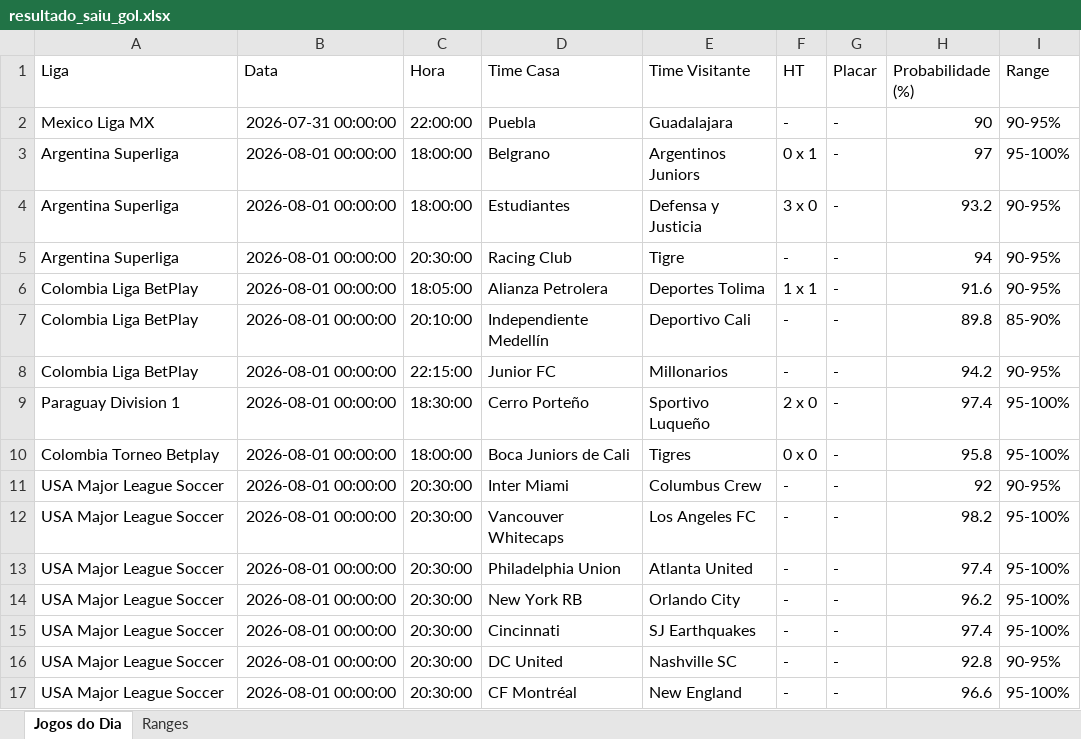
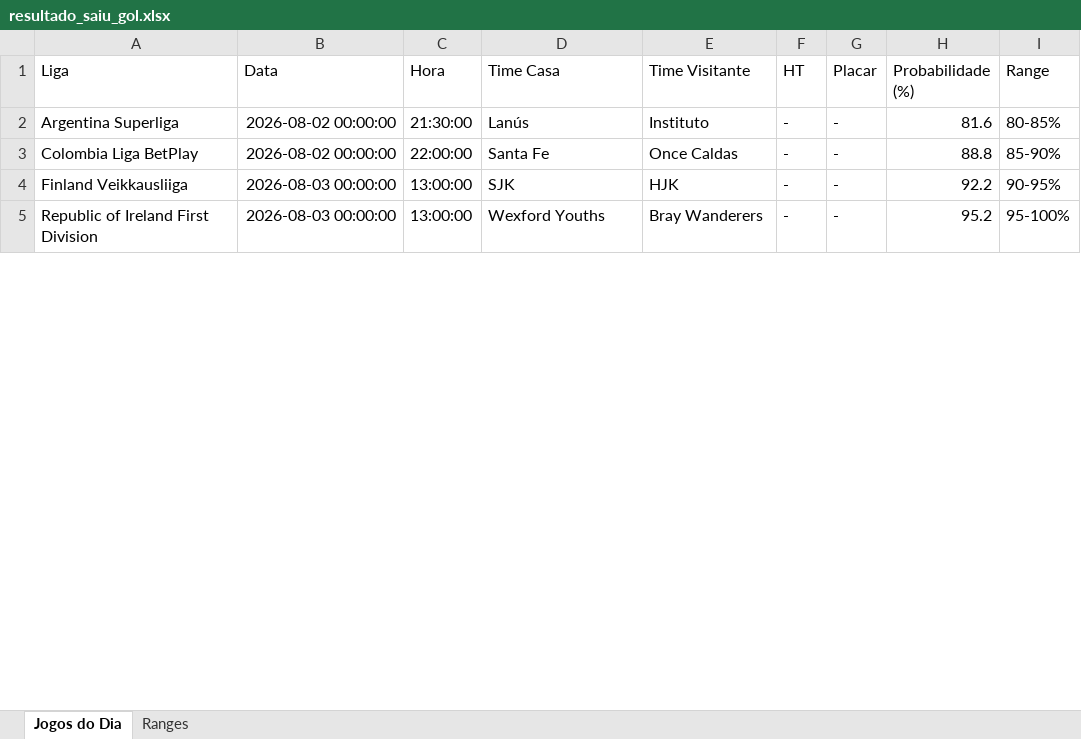
Before and after one commit to tiagolaitharth/ia-campeonatos-2026, an Excel workbook: resultado_saiu_gol.xlsx, sheet Jogos do Dia, drawn as a sheet; only a part is shown; values as stored, in another font and other column widths than the file's, no borders; removed rows and columns are numbered as before the commit, all else as after; the diff covers the shown part only; the diff names each change by its address in the sheet, - before the commit and + after, or states it on an @@ line.

```diff
--- a/resultado_saiu_gol.xlsx (sheet Jogos do Dia)
+++ b/resultado_saiu_gol.xlsx (sheet Jogos do Dia)
-row 2: Mexico Liga MX | 2026-07-31 00:00:00 | 22:00:00 | Puebla | Guadalajara | - | - | 90 | 90-95%
-row 3: Argentina Superliga | 2026-08-01 00:00:00 | 18:00:00 | Belgrano | Argentinos Juniors | 0 x 1 | - | 97 | 95-100%
-row 4: Argentina Superliga | 2026-08-01 00:00:00 | 18:00:00 | Estudiantes | Defensa y Justicia | 3 x 0 | - | 93.2 | 90-95%
-B2 (Data): 2026-08-01 00:00:00
+B2 (Data): 2026-08-02 00:00:00
-C2 (Hora): 20:30:00
+C2 (Hora): 21:30:00
-D2 (Time Casa): Racing Club
+D2 (Time Casa): Lanús
-E2 (Time Visitante): Tigre
+E2 (Time Visitante): Instituto
-H2 (Probabilidade (%)): 94
+H2 (Probabilidade (%)): 81.6
-I2 (Range): 90-95%
+I2 (Range): 80-85%
-row 6: Colombia Liga BetPlay | 2026-08-01 00:00:00 | 18:05:00 | Alianza Petrolera | Deportes Tolima | 1 x 1 | - | 91.6 | 90-95%
-B3 (Data): 2026-08-01 00:00:00
+B3 (Data): 2026-08-02 00:00:00
-C3 (Hora): 20:10:00
+C3 (Hora): 22:00:00
-D3 (Time Casa): Independiente Medellín
+D3 (Time Casa): Santa Fe
-E3 (Time Visitante): Deportivo Cali
+E3 (Time Visitante): Once Caldas
-H3 (Probabilidade (%)): 89.8
+H3 (Probabilidade (%)): 88.8
-row 8: Colombia Liga BetPlay | 2026-08-01 00:00:00 | 22:15:00 | Junior FC | Millonarios | - | - | 94.2 | 90-95%
-row 9: Paraguay Division 1 | 2026-08-01 00:00:00 | 18:30:00 | Cerro Porteño | Sportivo Luqueño | 2 x 0 | - | 97.4 | 95-100%
-row 10: Colombia Torneo Betplay | 2026-08-01 00:00:00 | 18:00:00 | Boca Juniors de Cali | Tigres | 0 x 0 | - | 95.8 | 95-100%
-row 11: USA Major League Soccer | 2026-08-01 00:00:00 | 20:30:00 | Inter Miami | Columbus Crew | - | - | 92 | 90-95%
+row 4: Finland Veikkausliiga | 2026-08-03 00:00:00 | 13:00:00 | SJK | HJK | - | - | 92.2 | 90-95%
-A5 (Liga): USA Major League Soccer
+A5 (Liga): Republic of Ireland First Division
-B5 (Data): 2026-08-01 00:00:00
+B5 (Data): 2026-08-03 00:00:00
-C5 (Hora): 20:30:00
+C5 (Hora): 13:00:00
-D5 (Time Casa): Vancouver Whitecaps
+D5 (Time Casa): Wexford Youths
-E5 (Time Visitante): Los Angeles FC
+E5 (Time Visitante): Bray Wanderers
-H5 (Probabilidade (%)): 98.2
+H5 (Probabilidade (%)): 95.2
-row 13: USA Major League Soccer | 2026-08-01 00:00:00 | 20:30:00 | Philadelphia Union | Atlanta United | - | - | 97.4 | 95-100%
-row 14: USA Major League Soccer | 2026-08-01 00:00:00 | 20:30:00 | New York RB | Orlando City | - | - | 96.2 | 95-100%
-row 15: USA Major League Soccer | 2026-08-01 00:00:00 | 20:30:00 | Cincinnati | SJ Earthquakes | - | - | 97.4 | 95-100%
-row 16: USA Major League Soccer | 2026-08-01 00:00:00 | 20:30:00 | DC United | Nashville SC | - | - | 92.8 | 90-95%
-row 17: USA Major League Soccer | 2026-08-01 00:00:00 | 20:30:00 | CF Montréal | New England | - | - | 96.6 | 95-100%
```
Also changed, not shown: 6 added rows, 36 removed rows and 71 edited cells elsewhere in this sheet, sheet Ranges, resultado_modelo.xlsx.
